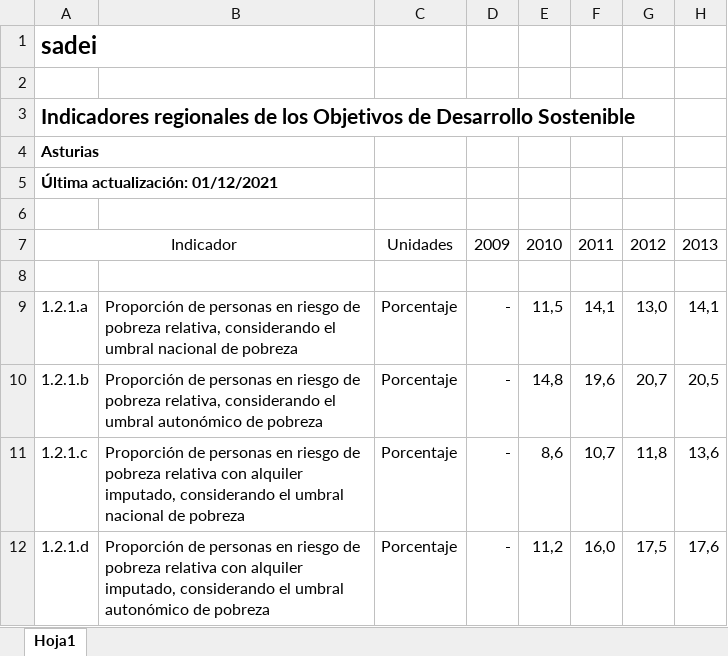
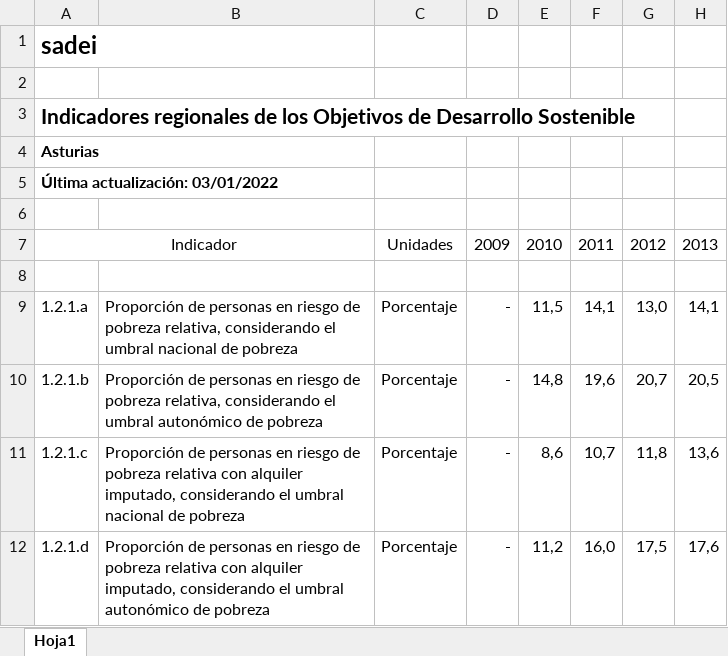
Before and after one commit to sadeiasturias/asturias-datos, an Excel workbook: descargas/Indicadores ODS Asturias.xlsx, sheet Hoja1, drawn as a sheet; only a part is shown; values as stored, in another font and other column widths than the file's, no borders; the diff names each change by its address in the sheet, - before the commit and + after, or states it on an @@ line.

```diff
--- a/descargas/Indicadores ODS Asturias.xlsx (sheet Hoja1)
+++ b/descargas/Indicadores ODS Asturias.xlsx (sheet Hoja1)
-A5: Última actualización: 01/12/2021
+A5: Última actualización: 03/01/2022
```
Also changed, not shown: 1 other file.
